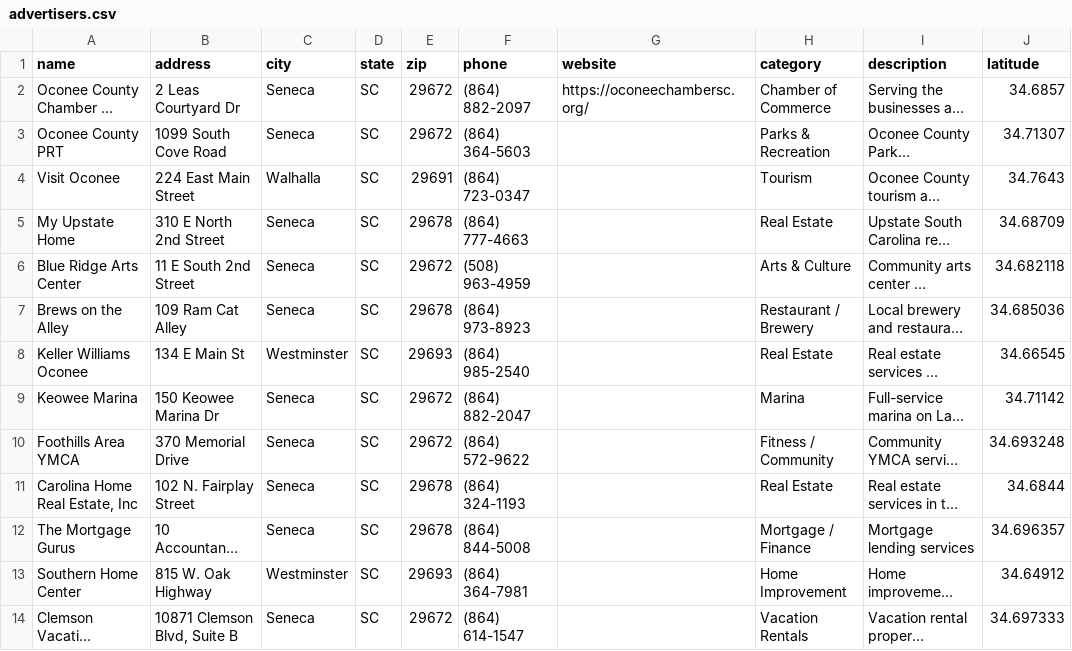
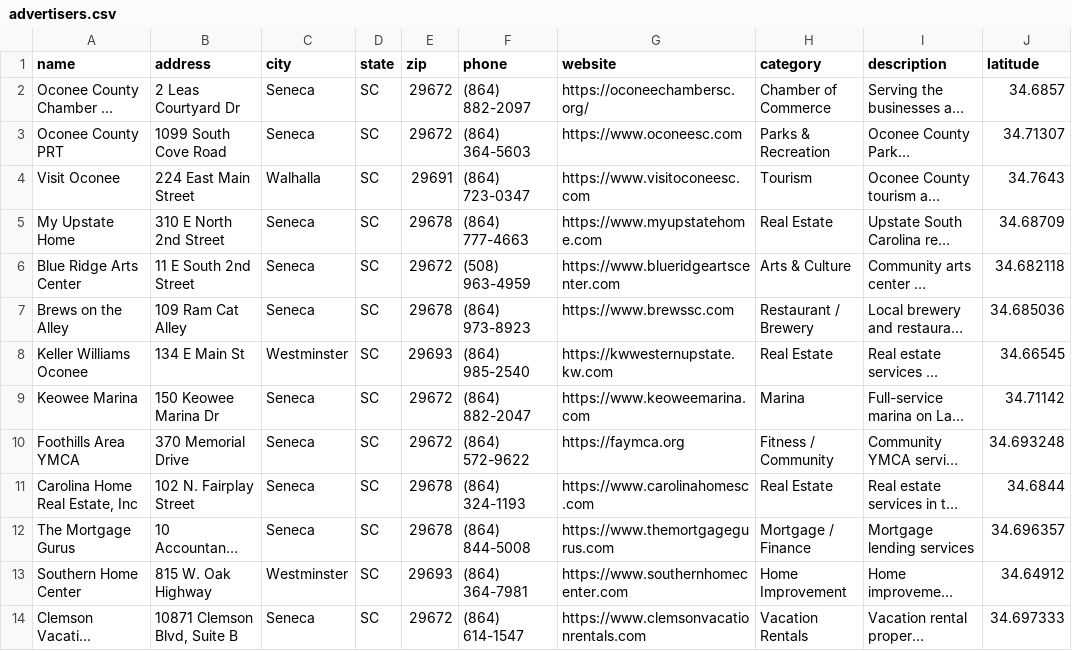
Before and after one commit to rdolphin10/oconeechambersc.dolphmap.com, a CSV file: data/advertisers.csv, drawn as a sheet; only a part is shown; long unchanged cells end in …; the diff names each change by its address in the sheet, - before the commit and + after, or states it on an @@ line.

```diff
--- a/data/advertisers.csv
+++ b/data/advertisers.csv
-G3 (website): (empty)
+G3 (website): https://www.oconeesc.com
-G4 (website): (empty)
+G4 (website): https://www.visitoconeesc.com
-G5 (website): (empty)
+G5 (website): https://www.myupstatehome.com
-G6 (website): (empty)
+G6 (website): https://www.blueridgeartscenter.com
-G7 (website): (empty)
+G7 (website): https://www.brewssc.com
-G8 (website): (empty)
+G8 (website): https://kwwesternupstate.kw.com
-G9 (website): (empty)
+G9 (website): https://www.keoweemarina.com
-G10 (website): (empty)
+G10 (website): https://faymca.org
-G11 (website): (empty)
+G11 (website): https://www.carolinahomesc.com
-G12 (website): (empty)
+G12 (website): https://www.themortgagegurus.com
-G13 (website): (empty)
+G13 (website): https://www.southernhomecenter.com
-G14 (website): (empty)
+G14 (website): https://www.clemsonvacationrentals.com
```
Also changed, not shown: 1 other file.
